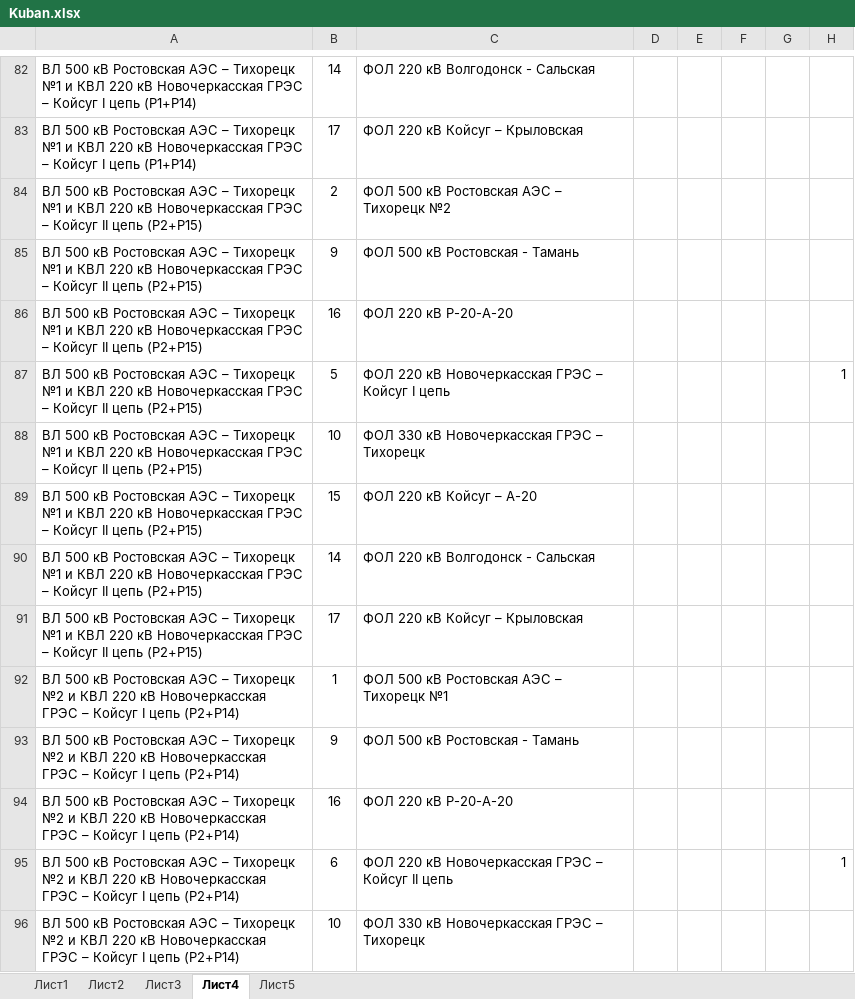
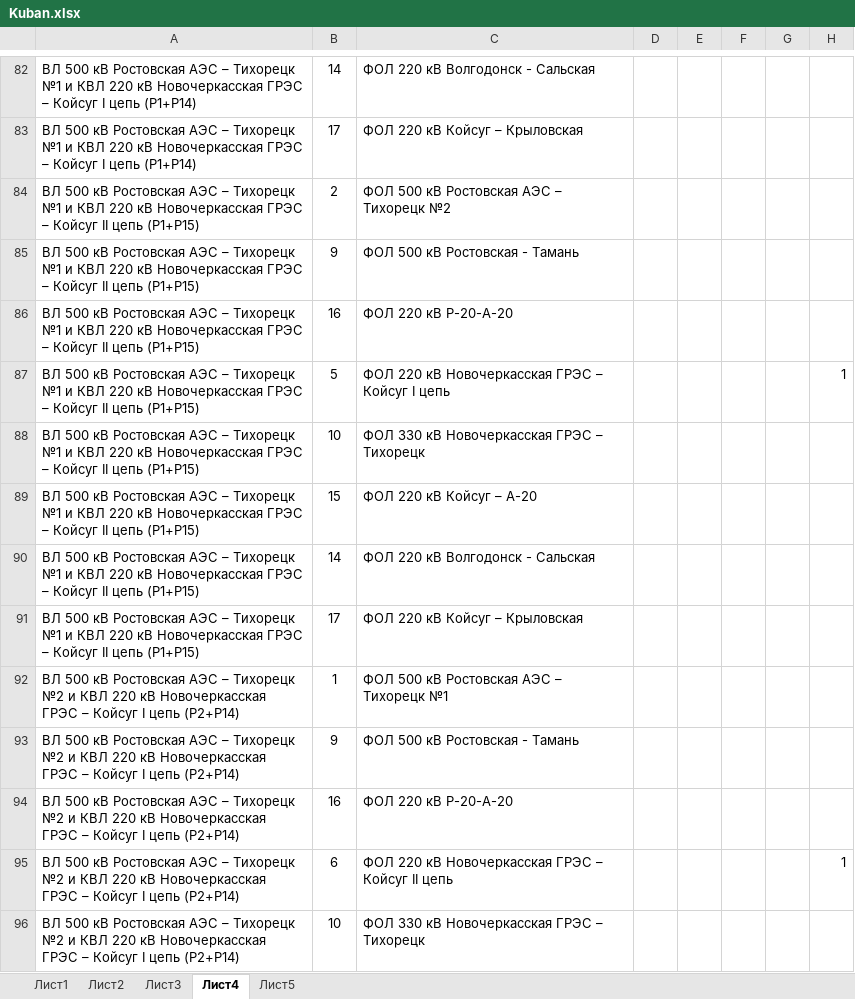
Before and after one commit to kshmailov/ParseAndCreateExcell, an Excel workbook: data/Kuban.xlsx, sheet Лист4, drawn as a sheet; only a part is shown, gaps mark what is left out; values as stored, in another font and other column widths than the file's, no borders; the diff names each change by its address in the sheet, - before the commit and + after, or states it on an @@ line.

```diff
--- a/data/Kuban.xlsx (sheet Лист4)
+++ b/data/Kuban.xlsx (sheet Лист4)
-A84:A91: …II цепь (Р2+Р15)
+A84:A91: …II цепь (Р1+Р15)
```
Also changed, not shown: sheet Лист2, data/Schemes.xlsx, data/Table.xlsx, 7 other files.
